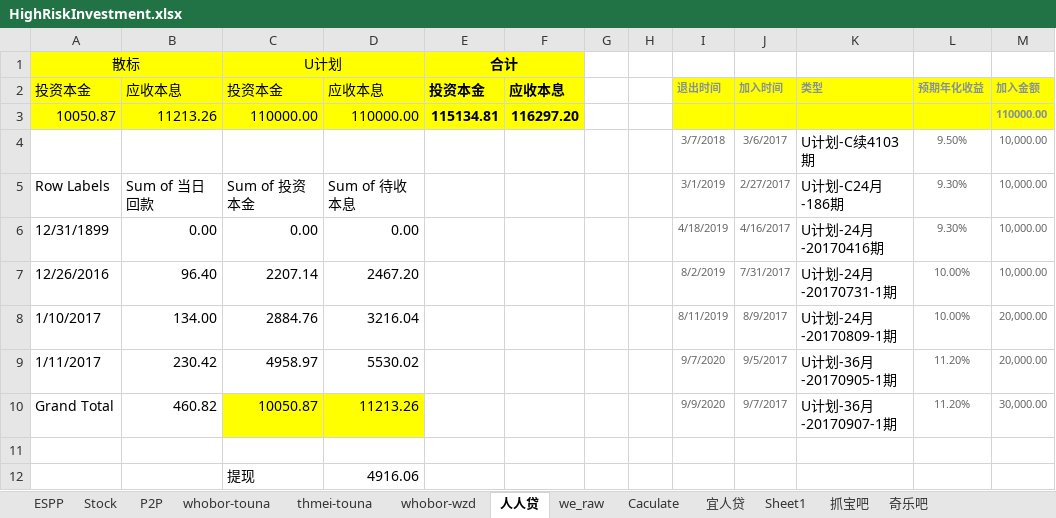
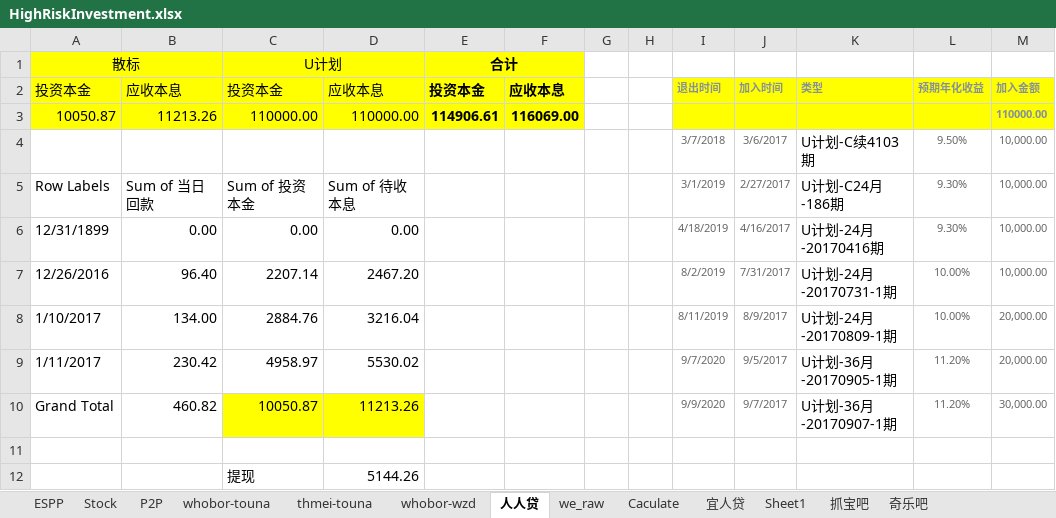
Before and after one commit to berniehu/Investment, an Excel workbook: HighRiskInvestment.xlsx, sheet 人人贷, drawn as a sheet; values as stored, in another font and other column widths than the file's, no borders; the diff names each change by its address in the sheet, - before the commit and + after, or states it on an @@ line.

```diff
--- a/HighRiskInvestment.xlsx (sheet 人人贷)
+++ b/HighRiskInvestment.xlsx (sheet 人人贷)
-E3: 115134.81
+E3: 114906.61
-F3: 116297.20
+F3: 116069.00
-D12: 4916.06
+D12: 5144.26
```
Also changed, not shown: sheet thmei-touna, sheet P2P, sheet whobor-touna, charts or pictures.
